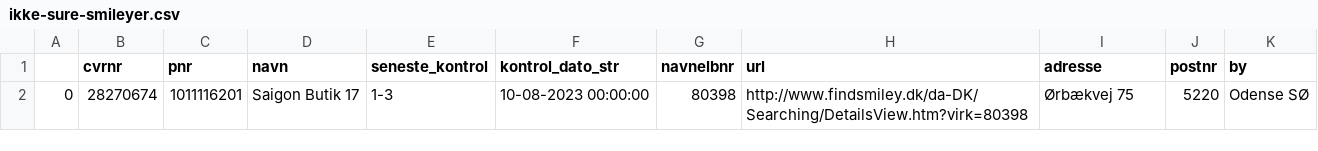
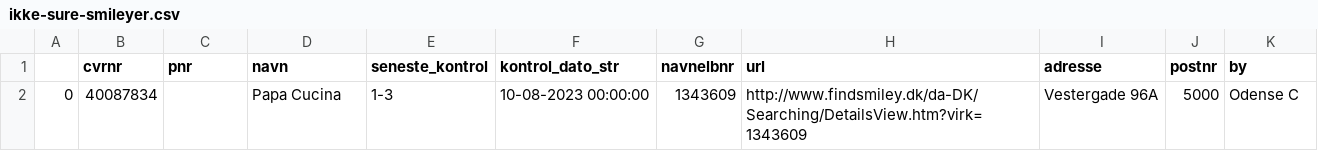
Before and after one commit to TV2-Fyn/scraping-af-foedevarestyrelsens-smileyordning, a CSV file: csv/ikke-sure-smileyer.csv, drawn as a sheet.

```diff
--- a/csv/ikke-sure-smileyer.csv
+++ b/csv/ikke-sure-smileyer.csv
@@ -1,2 +1,2 @@
 ,cvrnr,pnr,navn,seneste_kontrol,kontrol_dato_str,navnelbnr,url,adresse,postnr,by
-0,28270674,1011116201,Saigon Butik 17,1-3,10-08-2023 00:00:00,80398,http://www.findsmiley.dk/da-DK/Searching/DetailsView.htm?virk=80398,Ørbækvej 75,5220,Odense SØ
+0,40087834,,Papa Cucina ,1-3,10-08-2023 00:00:00,1343609,http://www.findsmiley.dk/da-DK/Searching/DetailsView.htm?virk=1343609,Vestergade 96A  ,5000,Odense C
```
Also changed, not shown: csv/smileyer.csv.
